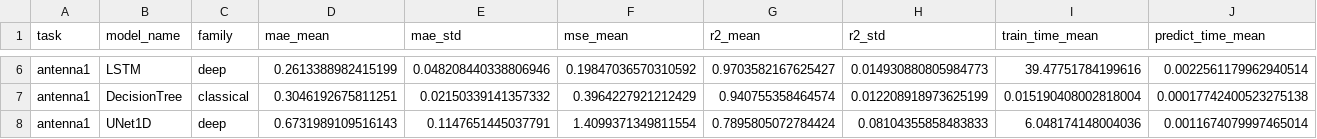
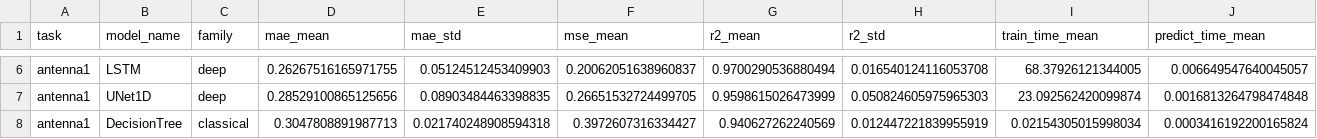
Before and after one commit to 8ven0m8/RA-MIMO-UWB-Detection, a CSV file: results/antenna1/summary.csv, drawn as a sheet; only a part is shown, gaps mark what is left out; removed rows and columns are numbered as before the commit, all else as after; rows hold the shown columns only; the diff covers the shown part only; the diff names each change by its address in the sheet, - before the commit and + after, or states it on an @@ line.

```diff
--- a/results/antenna1/summary.csv
+++ b/results/antenna1/summary.csv
-D6 (mae_mean): 0.2613388982415199
+D6 (mae_mean): 0.26267516165971755
-E6 (mae_std): 0.048208440338806946
+E6 (mae_std): 0.05124512453409903
-F6 (mse_mean): 0.19847036570310592
+F6 (mse_mean): 0.20062051638960837
-G6 (r2_mean): 0.9703582167625427
+G6 (r2_mean): 0.9700290536880494
-H6 (r2_std): 0.014930880805984773
+H6 (r2_std): 0.016540124116053708
-I6 (train_time_mean): 39.47751784199616
+I6 (train_time_mean): 68.37926121344005
-J6 (predict_time_mean): 0.0022561179962940514
+J6 (predict_time_mean): 0.006649547640045057
-row 7: antenna1 | DecisionTree | classical | 0.3046192675811251 | 0.02150339141357332 | 0.3964227921212429 | 0.940755358464574 | 0.012208918973625199 | 0.015190408002818004 | 0.00017742400523275138
-D7 (mae_mean): 0.6731989109516143
+D7 (mae_mean): 0.28529100865125656
-E7 (mae_std): 0.1147651445037791
+E7 (mae_std): 0.08903484463398835
-F7 (mse_mean): 1.4099371349811554
+F7 (mse_mean): 0.26651532724499705
-G7 (r2_mean): 0.7895805072784424
+G7 (r2_mean): 0.9598615026473999
-H7 (r2_std): 0.08104355858483833
+H7 (r2_std): 0.050824605975965303
-I7 (train_time_mean): 6.048174148004036
+I7 (train_time_mean): 23.092562420099874
-J7 (predict_time_mean): 0.0011674079997465014
+J7 (predict_time_mean): 0.0016813264798474848
+row 8: antenna1 | DecisionTree | classical | 0.3047808891987713 | 0.021740248908594318 | 0.3972607316334427 | 0.940627262240569 | 0.012447221839955919 | 0.02154305015998034 | 0.0003416192200165824
```
Also changed, not shown: 28 edited cells elsewhere in this file, results/antenna1/per_channel_metrics.csv, results/antenna1/raw_results.csv, 35 other files.
